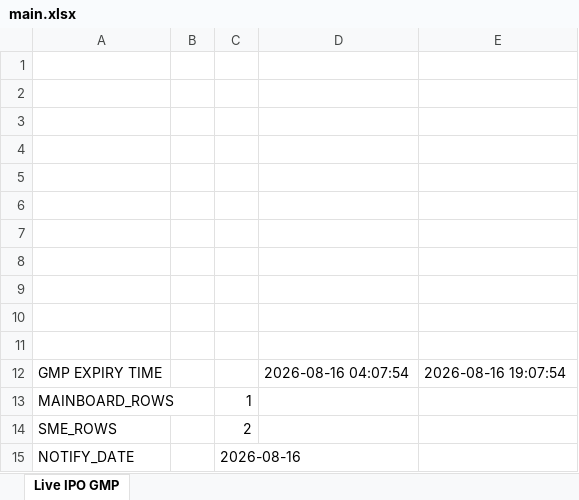
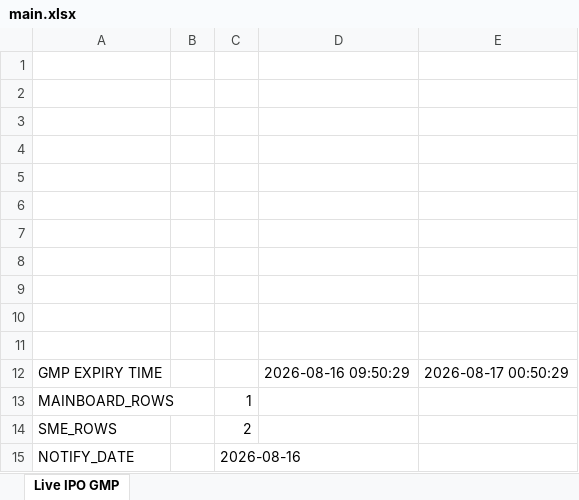
Before and after one commit to ayushpdkushwaha1/ipo-gmp-bot, an Excel workbook: files/main.xlsx, sheet Live IPO GMP, drawn as a sheet; values as stored, in another font and other column widths than the file's, no borders; the diff names each change by its address in the sheet, - before the commit and + after, or states it on an @@ line.

```diff
--- a/files/main.xlsx (sheet Live IPO GMP)
+++ b/files/main.xlsx (sheet Live IPO GMP)
-D12: 2026-08-16 04:07:54
+D12: 2026-08-16 09:50:29
-E12: 2026-08-16 19:07:54
+E12: 2026-08-17 00:50:29
```
Also changed, not shown: files/Mainboard_IPOs.xlsx, files/SME_IPOs.xlsx, 2 other files.
